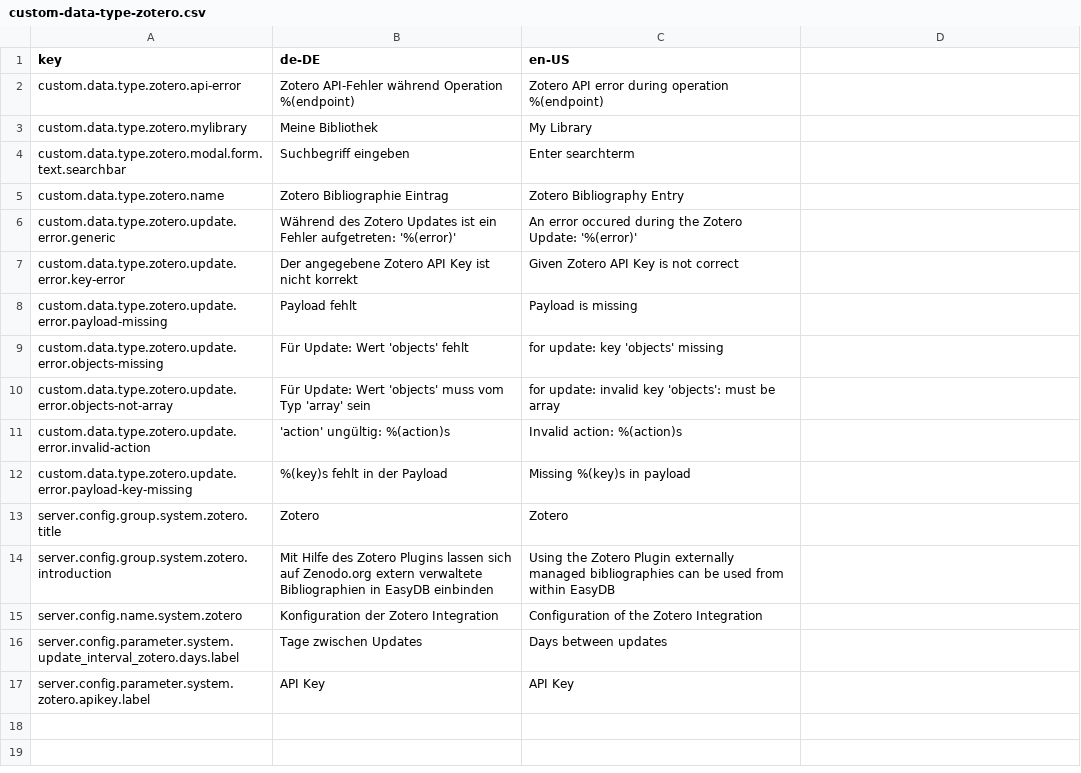
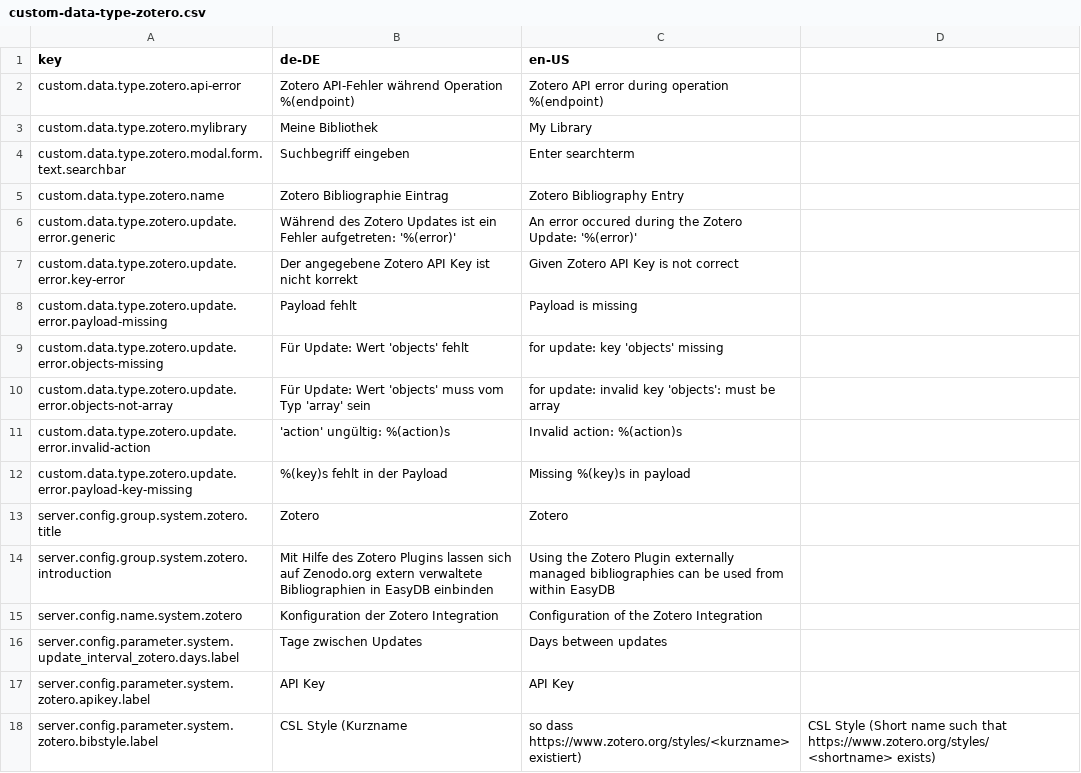
Before and after one commit to ssciwr/easydb-custom-data-type-zotero, a CSV file: l10n/custom-data-type-zotero.csv, drawn as a sheet.

Commit message:
Make style configurable

```diff
--- a/l10n/custom-data-type-zotero.csv
+++ b/l10n/custom-data-type-zotero.csv
@@ -17 +17,2 @@ server.config.parameter.system.update_interval_zotero.days.label,Tage zwischen U
 server.config.parameter.system.zotero.apikey.label,API Key,API Key
+server.config.parameter.system.zotero.bibstyle.label,CSL Style (Kurzname, so dass https://www.zotero.org/styles/<kurzname> existiert),CSL Style (Short name such that https://www.zotero.org/styles/<shortname> exists)
```
Also changed, not shown: 3 other files.
